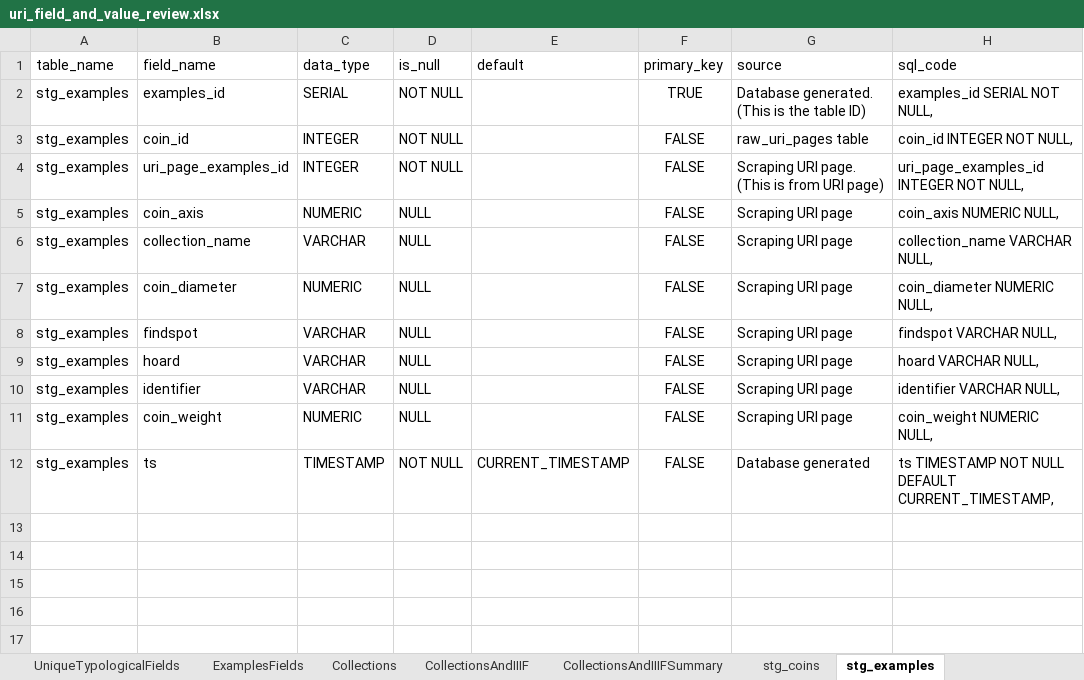
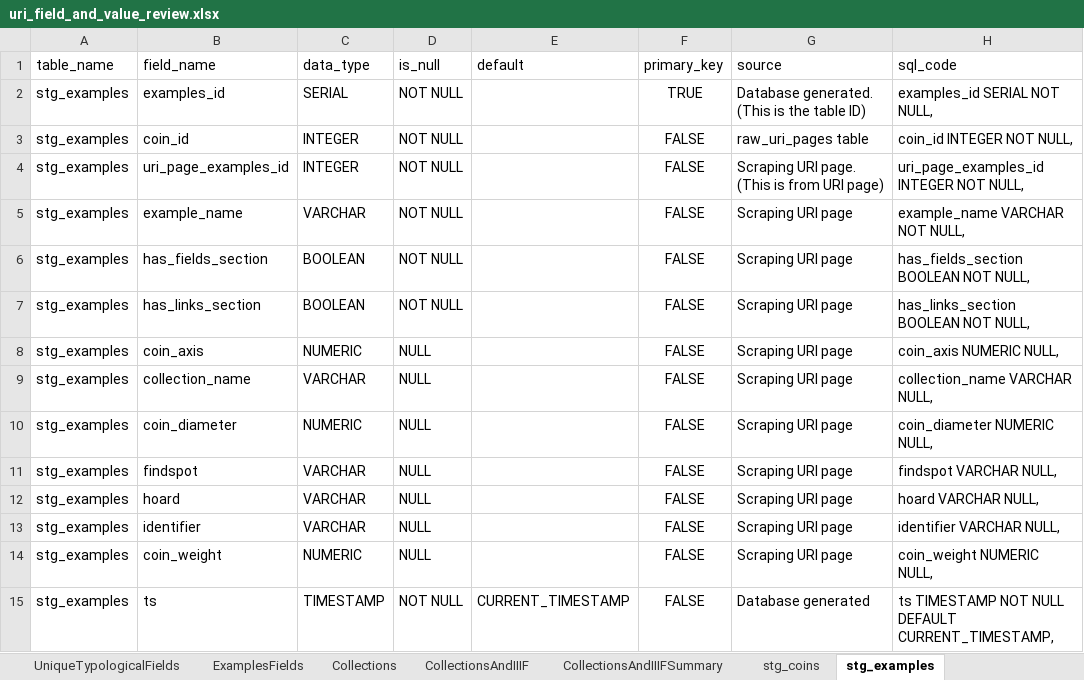
Before and after one commit to jkh-code/ocre-database-analysis, an Excel workbook: data/uri_field_and_value_review.xlsx, sheet stg_examples, drawn as a sheet; values as stored, in another font and other column widths than the file's, no borders; table styles not drawn; the diff names each change by its address in the sheet, - before the commit and + after, or states it on an @@ line.

Commit message:
Update schemas on spreadsheets

```diff
--- a/data/uri_field_and_value_review.xlsx (sheet stg_examples)
+++ b/data/uri_field_and_value_review.xlsx (sheet stg_examples)
+row 5: stg_examples | example_name | VARCHAR | NOT NULL |  | FALSE | Scraping URI page | example_name VARCHAR NOT NULL,
+row 6: stg_examples | has_fields_section | BOOLEAN | NOT NULL |  | FALSE | Scraping URI page | has_fields_section BOOLEAN NOT NULL,
+row 7: stg_examples | has_links_section | BOOLEAN | NOT NULL |  | FALSE | Scraping URI page | has_links_section BOOLEAN NOT NULL,
```
Also changed, not shown: sheet stg_coins, sheet stg_examples_images.
